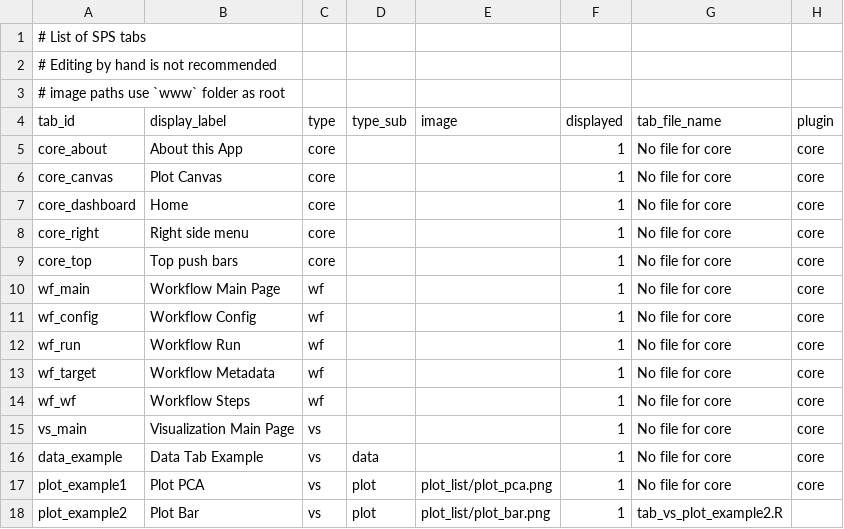
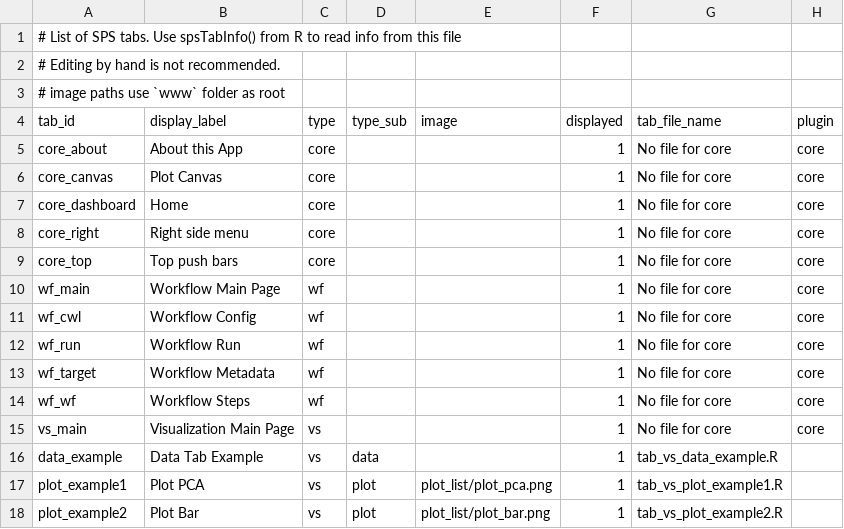
Before and after one commit to systemPipeR/systemPipeShiny, a CSV file: inst/app/config/tabs.csv, drawn as a sheet.

```diff
--- a/inst/app/config/tabs.csv
+++ b/inst/app/config/tabs.csv
@@ -1,3 +1,3 @@
-# List of SPS tabs,,,,,,,
-# Editing by hand is not recommended ,,,,,,,
+# List of SPS tabs. Use spsTabInfo() from R to read info from this file,,,,,,,
+# Editing by hand is not recommended. ,,,,,,,
 # image paths use `www` folder as root,,,,,,,
@@ -10,3 +10,3 @@ core_top,Top push bars,core,,,1,No file for core,core
 wf_main,Workflow Main Page,wf,,,1,No file for core,core
-wf_config,Workflow Config,wf,,,1,No file for core,core
+wf_cwl,Workflow Config,wf,,,1,No file for core,core
 wf_run,Workflow Run,wf,,,1,No file for core,core
@@ -15,4 +15,4 @@ wf_wf,Workflow Steps,wf,,,1,No file for core,core
 vs_main,Visualization Main Page,vs,,,1,No file for core,core
-data_example,Data Tab Example,vs,data,,1,No file for core,core
-plot_example1,Plot PCA,vs,plot,plot_list/plot_pca.png,1,No file for core,core
+data_example,Data Tab Example,vs,data,,1,tab_vs_data_example.R,
+plot_example1,Plot PCA,vs,plot,plot_list/plot_pca.png,1,tab_vs_plot_example1.R,
 plot_example2,Plot Bar,vs,plot,plot_list/plot_bar.png,1,tab_vs_plot_example2.R,
```
Also changed, not shown: 26 other files.
